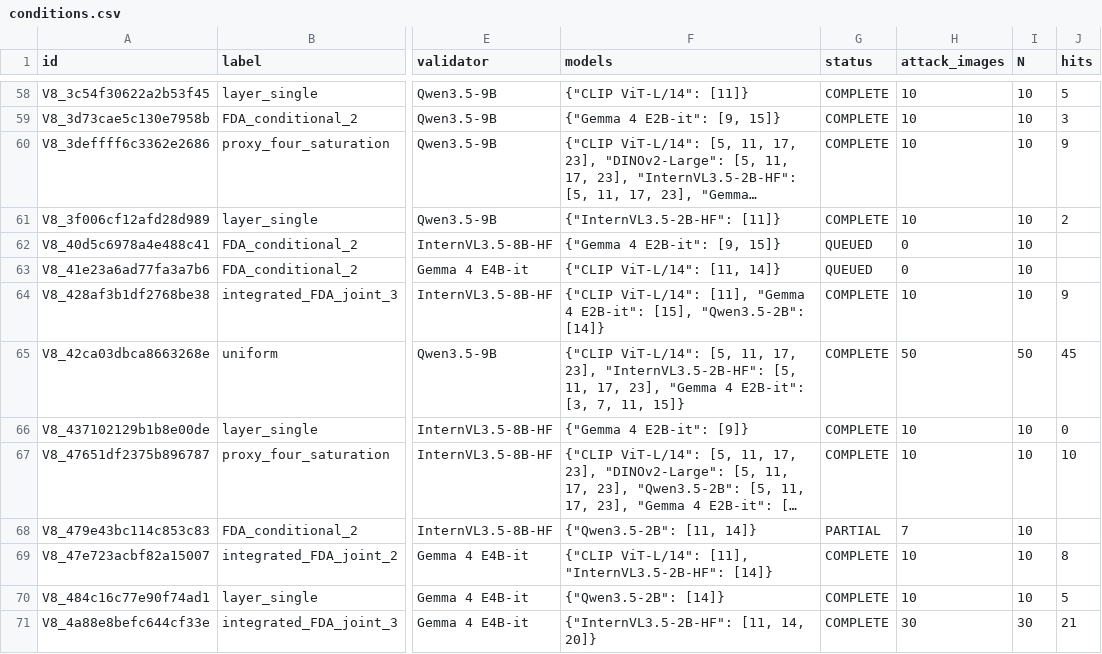
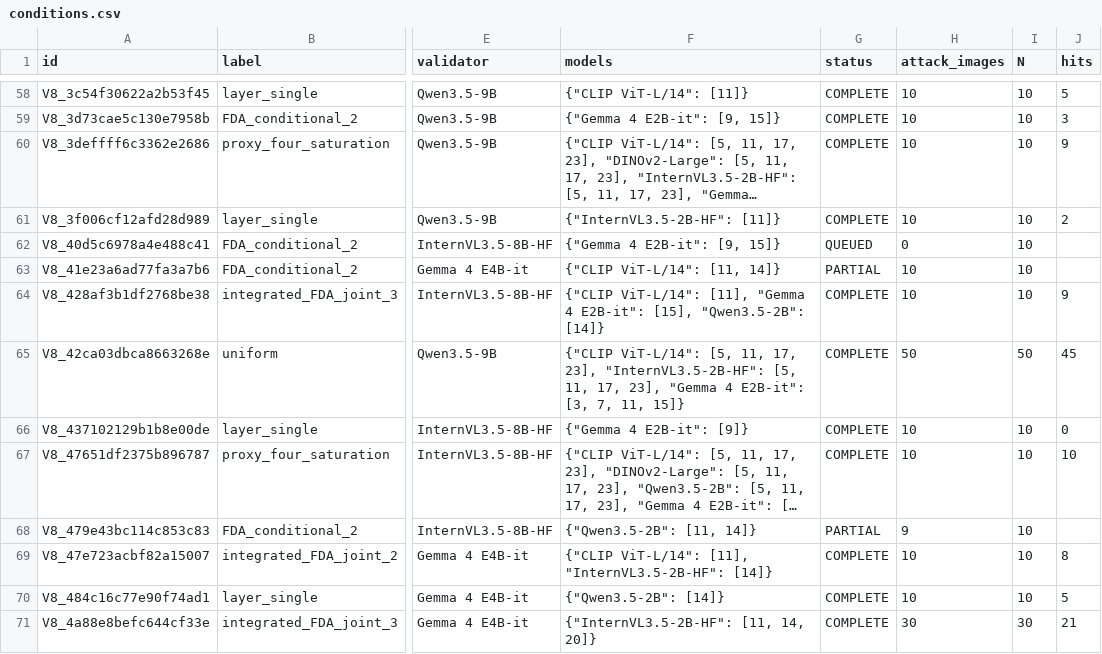
Before and after one commit to pe0-p1e/exper-tran, a CSV file: experiments/2026-10-a100-precommercial-v7-targeted-50/reports/v8_stage12_joint24h/reports/conditions.csv, drawn as a sheet; only a part is shown, gaps mark what is left out; long unchanged cells end in …; the diff covers the shown part only; the diff names each change by its address in the sheet, - before the commit and + after, or states it on an @@ line.

```diff
--- a/experiments/2026-10-a100-precommercial-v7-targeted-50/reports/v8_stage12_joint24h/reports/conditions.csv
+++ b/experiments/2026-10-a100-precommercial-v7-targeted-50/reports/v8_stage12_joint24h/reports/conditions.csv
-G63 (status): QUEUED
+G63 (status): PARTIAL
-H63 (attack_images): 0
+H63 (attack_images): 10
-H68 (attack_images): 7
+H68 (attack_images): 9
```
Also changed, not shown: 4 added rows and 50 edited cells elsewhere in this file, experiments/2026-10-a100-precommercial-v7-targeted-50/reports/v8_stage12_joint24h/gradient_compatibility_aggregate.csv, experiments/2026-10-a100-precommercial-v7-targeted-50/reports/v8_stage12_joint24h/reports/directions.csv, 18 other files.
